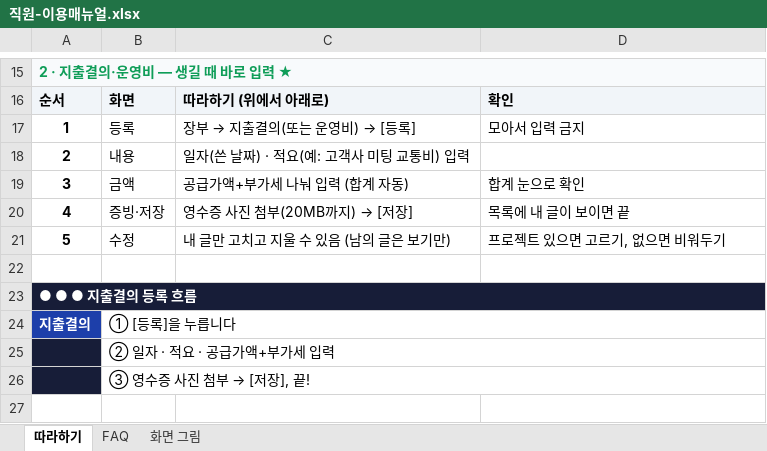
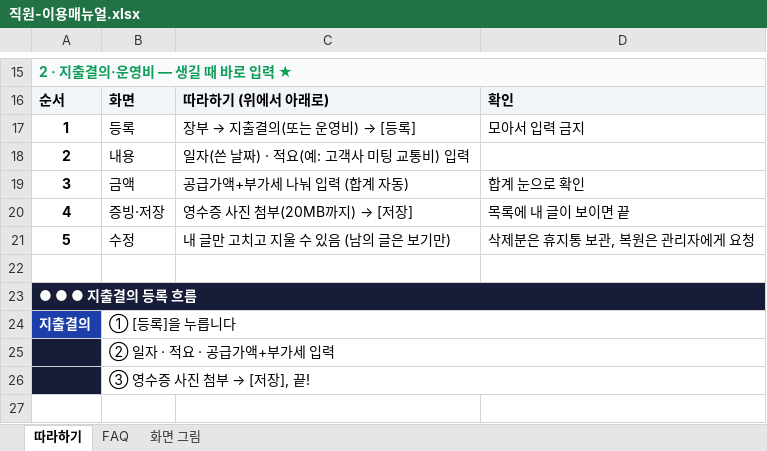
Before and after one commit to maybzen/bzen, an Excel workbook: 이용매뉴얼/직원-이용매뉴얼.xlsx, sheet 따라하기, drawn as a sheet; only a part is shown, gaps mark what is left out; values as stored, in another font and other column widths than the file's, no borders; the diff names each change by its address in the sheet, - before the commit and + after, or states it on an @@ line.

```diff
--- a/이용매뉴얼/직원-이용매뉴얼.xlsx (sheet 따라하기)
+++ b/이용매뉴얼/직원-이용매뉴얼.xlsx (sheet 따라하기)
-D21: 프로젝트 있으면 고르기, 없으면 비워두기
+D21: 삭제분은 휴지통 보관, 복원은 관리자에게 요청
```
Also changed, not shown: 이용매뉴얼/관리자-이용매뉴얼.xlsx, 4 other files.
